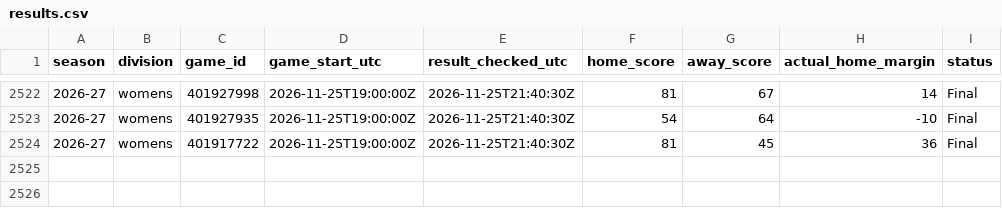
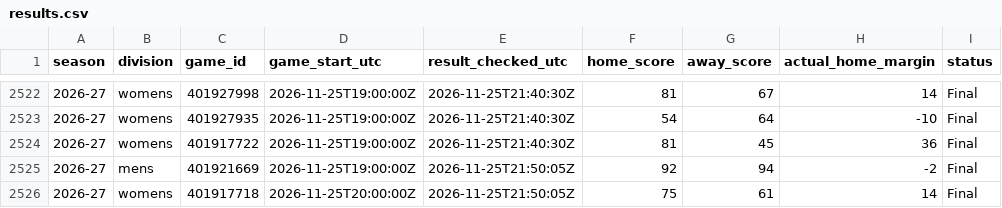
Before and after one commit to hcaver16-arch/college-basketball-ratings, a CSV file: data/prospective/2026-27/results.csv, drawn as a sheet; only a part is shown, gaps mark what is left out.

```diff
--- a/data/prospective/2026-27/results.csv
+++ b/data/prospective/2026-27/results.csv
@@ -2524 +2524,3 @@ season,division,game_id,game_start_utc,result_checked_utc,home_score,away_score,
 2026-27,womens,401917722,2026-11-25T19:00:00Z,2026-11-25T21:40:30Z,81,45,36,Final
+2026-27,mens,401921669,2026-11-25T19:00:00Z,2026-11-25T21:50:05Z,92,94,-2,Final
+2026-27,womens,401917718,2026-11-25T20:00:00Z,2026-11-25T21:50:05Z,75,61,14,Final
```
Also changed, not shown: 3 other files.
